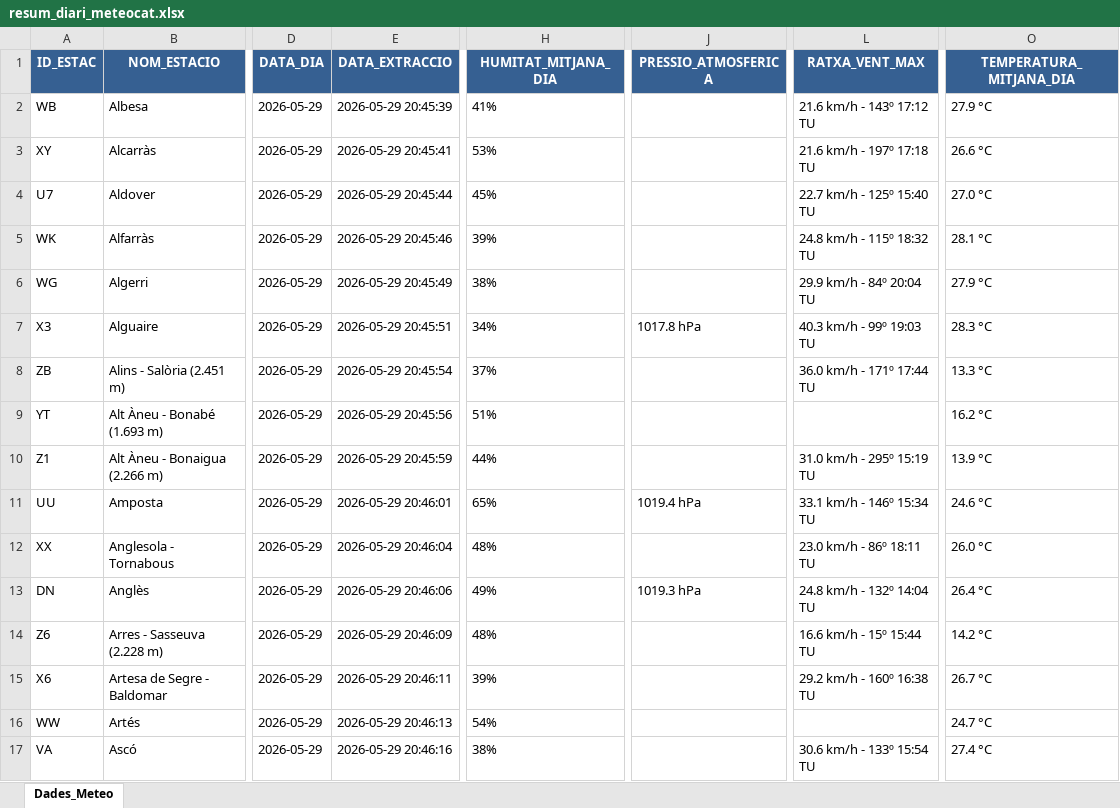
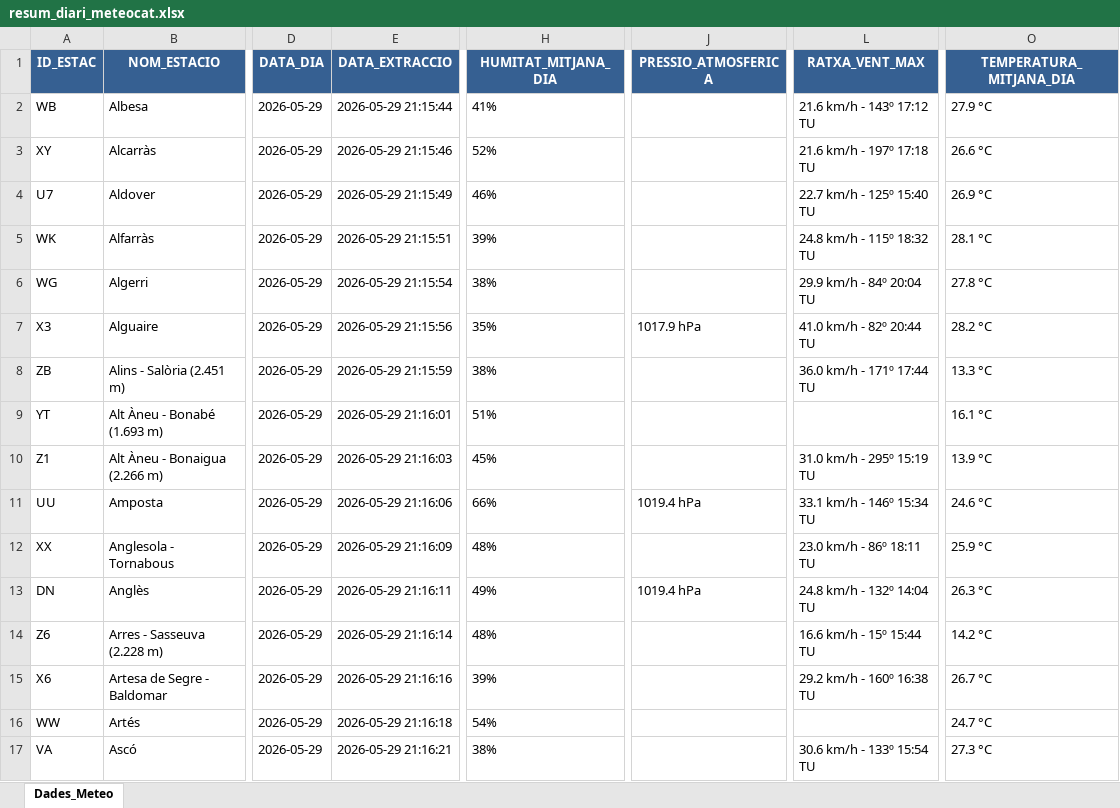
Before and after one commit to joandecorts/getdailydate, an Excel workbook: src/data/resum_diari_meteocat.xlsx, sheet Dades_Meteo, drawn as a sheet; only a part is shown, gaps mark what is left out; values as stored, in another font and other column widths than the file's, no borders; the diff covers the shown part only; the diff names each change by its address in the sheet, - before the commit and + after, or states it on an @@ line.

```diff
--- a/src/data/resum_diari_meteocat.xlsx (sheet Dades_Meteo)
+++ b/src/data/resum_diari_meteocat.xlsx (sheet Dades_Meteo)
-E2 (DATA_EXTRACCIO): 2026-05-29 20:45:39
+E2 (DATA_EXTRACCIO): 2026-05-29 21:15:44
-E3 (DATA_EXTRACCIO): 2026-05-29 20:45:41
+E3 (DATA_EXTRACCIO): 2026-05-29 21:15:46
-H3 (HUMITAT_MITJANA_DIA): 53%
+H3 (HUMITAT_MITJANA_DIA): 52%
-E4 (DATA_EXTRACCIO): 2026-05-29 20:45:44
+E4 (DATA_EXTRACCIO): 2026-05-29 21:15:49
-H4 (HUMITAT_MITJANA_DIA): 45%
+H4 (HUMITAT_MITJANA_DIA): 46%
-O4 (TEMPERATURA_MITJANA_DIA): 27.0 °C
+O4 (TEMPERATURA_MITJANA_DIA): 26.9 °C
-E5 (DATA_EXTRACCIO): 2026-05-29 20:45:46
+E5 (DATA_EXTRACCIO): 2026-05-29 21:15:51
-E6 (DATA_EXTRACCIO): 2026-05-29 20:45:49
+E6 (DATA_EXTRACCIO): 2026-05-29 21:15:54
-O6 (TEMPERATURA_MITJANA_DIA): 27.9 °C
+O6 (TEMPERATURA_MITJANA_DIA): 27.8 °C
-E7 (DATA_EXTRACCIO): 2026-05-29 20:45:51
+E7 (DATA_EXTRACCIO): 2026-05-29 21:15:56
-H7 (HUMITAT_MITJANA_DIA): 34%
+H7 (HUMITAT_MITJANA_DIA): 35%
-J7 (PRESSIO_ATMOSFERICA): 1017.8 hPa
+J7 (PRESSIO_ATMOSFERICA): 1017.9 hPa
-L7 (RATXA_VENT_MAX): 40.3 km/h - 99º 19:03 TU
+L7 (RATXA_VENT_MAX): 41.0 km/h - 82º 20:44 TU
-O7 (TEMPERATURA_MITJANA_DIA): 28.3 °C
+O7 (TEMPERATURA_MITJANA_DIA): 28.2 °C
-E8 (DATA_EXTRACCIO): 2026-05-29 20:45:54
+E8 (DATA_EXTRACCIO): 2026-05-29 21:15:59
-H8 (HUMITAT_MITJANA_DIA): 37%
+H8 (HUMITAT_MITJANA_DIA): 38%
-E9 (DATA_EXTRACCIO): 2026-05-29 20:45:56
+E9 (DATA_EXTRACCIO): 2026-05-29 21:16:01
-O9 (TEMPERATURA_MITJANA_DIA): 16.2 °C
+O9 (TEMPERATURA_MITJANA_DIA): 16.1 °C
-E10 (DATA_EXTRACCIO): 2026-05-29 20:45:59
+E10 (DATA_EXTRACCIO): 2026-05-29 21:16:03
-H10 (HUMITAT_MITJANA_DIA): 44%
+H10 (HUMITAT_MITJANA_DIA): 45%
-E11 (DATA_EXTRACCIO): 2026-05-29 20:46:01
+E11 (DATA_EXTRACCIO): 2026-05-29 21:16:06
-H11 (HUMITAT_MITJANA_DIA): 65%
+H11 (HUMITAT_MITJANA_DIA): 66%
-E12 (DATA_EXTRACCIO): 2026-05-29 20:46:04
+E12 (DATA_EXTRACCIO): 2026-05-29 21:16:09
-O12 (TEMPERATURA_MITJANA_DIA): 26.0 °C
+O12 (TEMPERATURA_MITJANA_DIA): 25.9 °C
-E13 (DATA_EXTRACCIO): 2026-05-29 20:46:06
+E13 (DATA_EXTRACCIO): 2026-05-29 21:16:11
-J13 (PRESSIO_ATMOSFERICA): 1019.3 hPa
+J13 (PRESSIO_ATMOSFERICA): 1019.4 hPa
-O13 (TEMPERATURA_MITJANA_DIA): 26.4 °C
+O13 (TEMPERATURA_MITJANA_DIA): 26.3 °C
-E14 (DATA_EXTRACCIO): 2026-05-29 20:46:09
+E14 (DATA_EXTRACCIO): 2026-05-29 21:16:14
-E15 (DATA_EXTRACCIO): 2026-05-29 20:46:11
+E15 (DATA_EXTRACCIO): 2026-05-29 21:16:16
-E16 (DATA_EXTRACCIO): 2026-05-29 20:46:13
+E16 (DATA_EXTRACCIO): 2026-05-29 21:16:18
-E17 (DATA_EXTRACCIO): 2026-05-29 20:46:16
+E17 (DATA_EXTRACCIO): 2026-05-29 21:16:21
-O17 (TEMPERATURA_MITJANA_DIA): 27.4 °C
+O17 (TEMPERATURA_MITJANA_DIA): 27.3 °C
```
Also changed, not shown: 445 edited cells elsewhere in this sheet, 3 other files.
